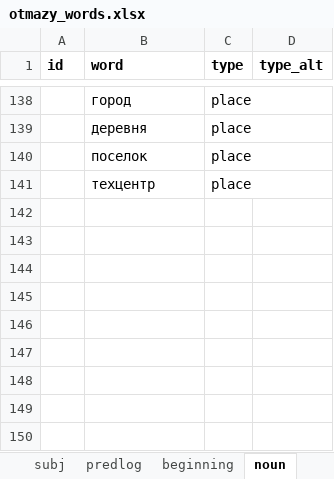
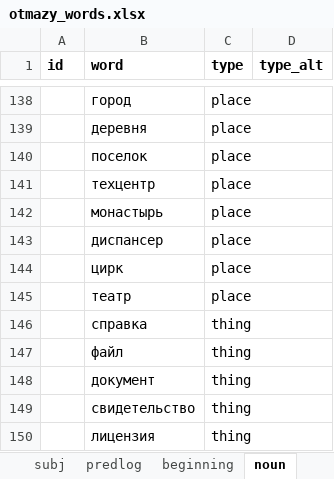
Before and after one commit to dartungar/otmazy-bot, an Excel workbook: otmazy_words.xlsx, sheet noun, drawn as a sheet; only a part is shown, gaps mark what is left out; values as stored, in another font and other column widths than the file's, no borders; charts and pictures not drawn; the diff names each change by its address in the sheet, - before the commit and + after, or states it on an @@ line.

```diff
--- a/otmazy_words.xlsx (sheet noun)
+++ b/otmazy_words.xlsx (sheet noun)
+row 142:  | монастырь | place
+row 143:  | диспансер | place
+row 144:  | цирк | place
+row 145:  | театр | place
+row 146:  | справка | thing
+row 147:  | файл | thing
+row 148:  | документ | thing
+row 149:  | свидетельство | thing
+row 150:  | лицензия | thing
```
Also changed, not shown: sheet verb, sheet sentences, sheet types, other sheet tabs, charts or pictures, 3 other files.
